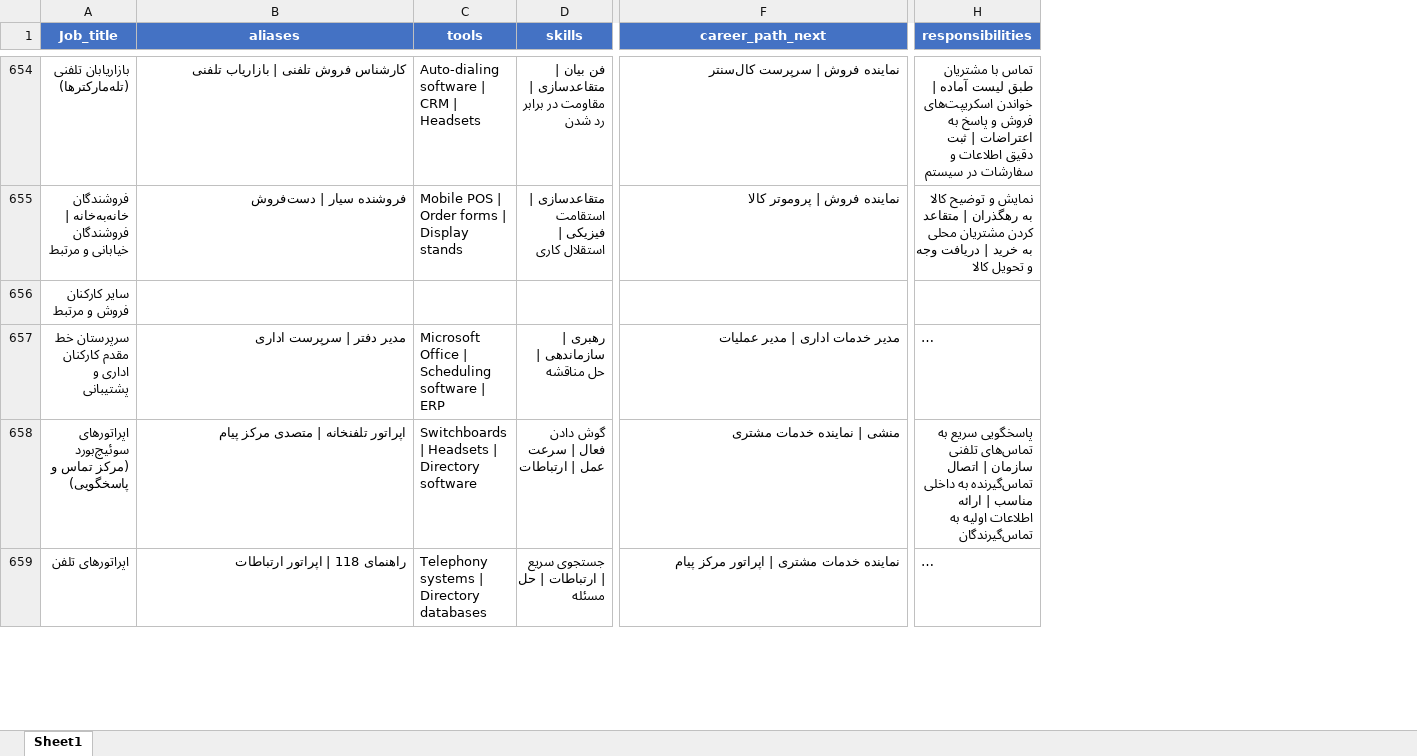
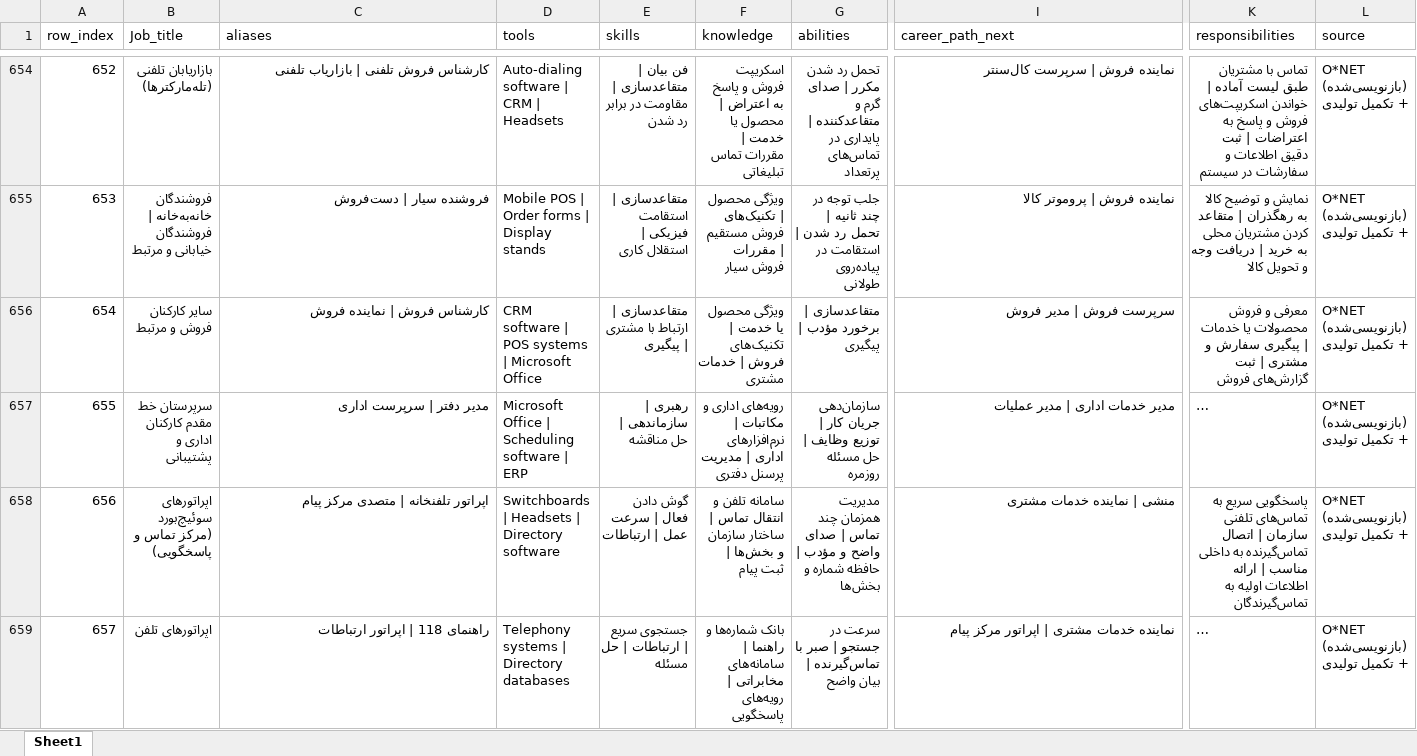
Before and after one commit to alikarimi78/Persian_Job_qa, an Excel workbook: Merged_Occupations.xlsx, sheet Sheet1, drawn as a sheet; only a part is shown, gaps mark what is left out; long unchanged cells end in …; values as stored, in another font and other column widths than the file's, no borders; addresses are those after the commit; the diff covers the shown part only; the diff names each change by its address in the sheet, - before the commit and + after, or states it on an @@ line.

```diff
--- a/Merged_Occupations.xlsx (sheet Sheet1)
+++ b/Merged_Occupations.xlsx (sheet Sheet1)
+column A (row_index), rows 654-659: 652 | 653 | 654 | 655 | 656 | 657
+column F (knowledge), rows 654-659: اسکریپت فروش و پاسخ به اعتراض | محصول یا خدمت | مقررات تماس تبلیغاتی | ویژگی محصول | تکنیک‌های فروش مستقیم | مقررات فروش سیار | ویژگی محصول یا خدمت | تکنیک‌های فروش | خدمات مشتری | رویه‌های اداری و مکاتبات | نرم‌افزارهای اداری | مدیریت پرسنل دفتری | سامانه تلفن و انتقال تماس | ساختار سازمان و بخش‌ها | ثبت پیام | بانک شماره‌ها و راهنما | سامانه‌های مخابراتی | رویه‌های پاسخگویی
+column G (abilities), rows 654-659: تحمل رد شدن مکرر | صدای گرم و متقاعدکننده | پایداری در تماس‌های پرتعداد | جلب توجه در چند ثانیه | تحمل رد شدن | استقامت در پیاده‌روی طولانی | متقاعدسازی | برخورد مؤدب | پیگیری | سازمان‌دهی جریان کار | توزیع وظایف | حل مسئله روزمره | مدیریت همزمان چند تماس | صدای واضح و مؤدب | حافظه شماره و بخش‌ها | سرعت در جستجو | صبر با تماس‌گیرنده | بیان واضح
+column L (source), rows 654-659: all O*NET (بازنویسی‌شده) + تکمیل تولیدی
@@ B1:E1 fill: #4472C4 → none, bold: on → off, text colour: #FFFFFF → black, alignment: center → left @@
@@ I1:K1 fill: #4472C4 → none, bold: on → off, text colour: #FFFFFF → black, alignment: center → left @@
-C656 (aliases): (empty)
+C656 (aliases): کارشناس فروش | نماینده فروش
-D656 (tools): (empty)
+D656 (tools): CRM software | POS systems | Microsoft Office
-E656 (skills): (empty)
+E656 (skills): متقاعدسازی | ارتباط با مشتری | پیگیری
-I656 (career_path_next): (empty)
+I656 (career_path_next): سرپرست فروش | مدیر فروش
-K656 (responsibilities): (empty)
+K656 (responsibilities): معرفی و فروش محصولات یا خدمات | پیگیری سفارش و مشتری | ثبت گزارش‌های فروش
```
Also changed, not shown: 103 added rows, 1 removed row, 340 edited cells and cell formats elsewhere in this sheet, 1 other file.
